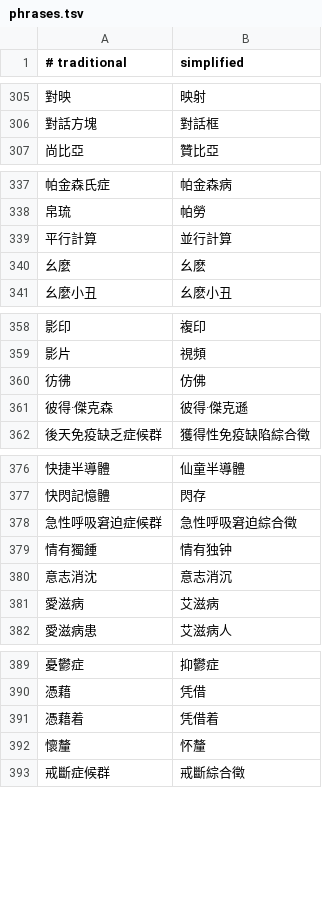
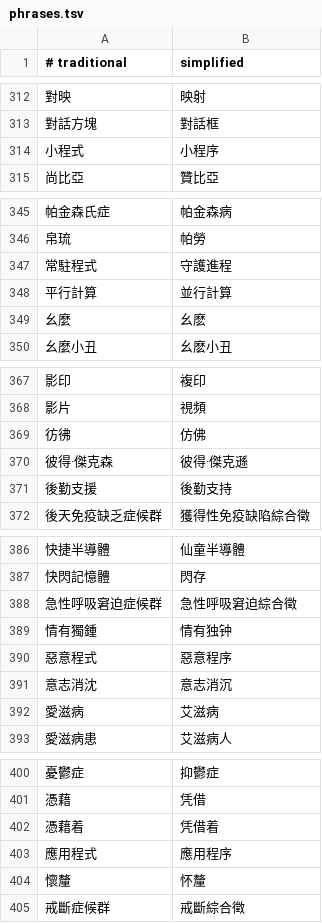
Before and after one commit to xylplm/zhconv-go, a TSV file: table/phrases.tsv, drawn as a sheet; only a part is shown, gaps mark what is left out; the diff covers the shown part only; the diff names each change by its address in the sheet, - before the commit and + after, or states it on an @@ line.

```diff
--- a/table/phrases.tsv
+++ b/table/phrases.tsv
+row 314: 小程式 | 小程序
+row 347: 常駐程式 | 守護進程
+row 371: 後勤支援 | 後勤支持
+row 390: 惡意程式 | 惡意程序
+row 403: 應用程式 | 應用程序
```
Also changed, not shown: 25 added rows, 3 removed rows and 1 edited cell elsewhere in this file, dict/phrases.tsv, 4 other files.
